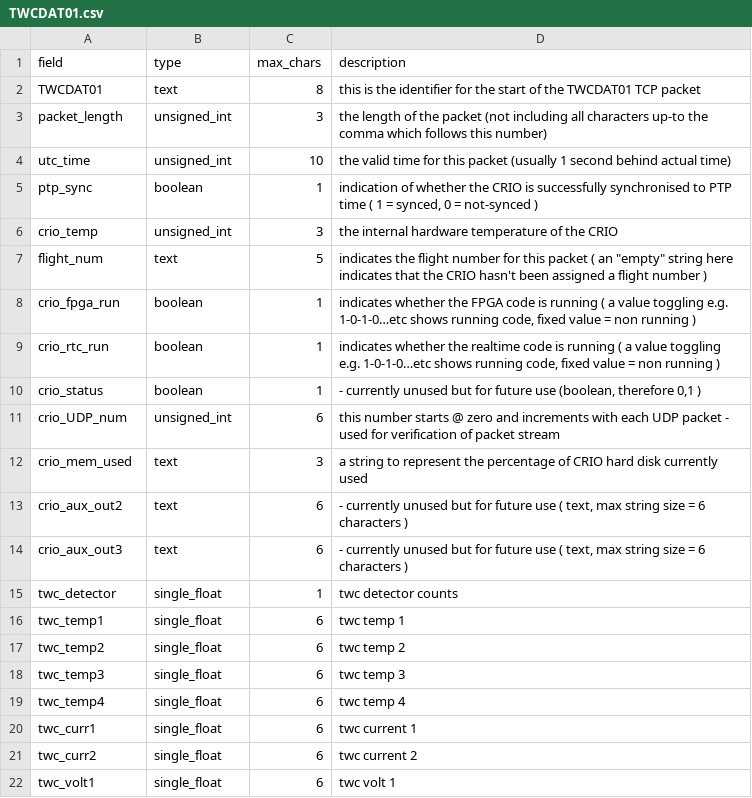
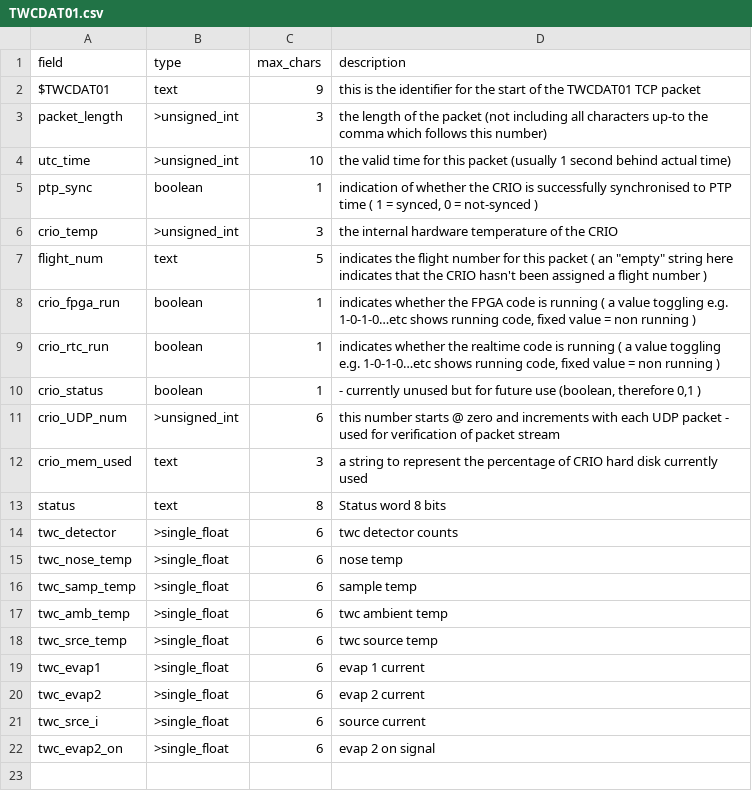
Before and after one commit to ncasuk/decades-rt, a CSV file: dataformats/TWCDAT01.csv, drawn as a sheet.

```diff
--- a/dataformats/TWCDAT01.csv
+++ b/dataformats/TWCDAT01.csv
@@ -1,7 +1,7 @@
 field,type,max_chars,description
-TWCDAT01,text,8,"this is the identifier for the start of the TWCDAT01 TCP packet"
-packet_length,unsigned_int,3,"the length of the packet (not including all characters up-to the comma which follows this number)"
-utc_time,unsigned_int,10,"the valid time for this packet (usually 1 second behind actual time)"
+$TWCDAT01,text,9,"this is the identifier for the start of the TWCDAT01 TCP packet"
+packet_length,>unsigned_int,3,"the length of the packet (not including all characters up-to the comma which follows this number)"
+utc_time,>unsigned_int,10,"the valid time for this packet (usually 1 second behind actual time)"
 ptp_sync,boolean,1,"indication of whether the CRIO is successfully synchronised to PTP time ( 1 = synced, 0 = not-synced )"
-crio_temp,unsigned_int,3,"the internal hardware temperature of the CRIO"
+crio_temp,>unsigned_int,3,"the internal hardware temperature of the CRIO"
 flight_num,text,5,"indicates the flight number for this packet ( an ""empty"" string here indicates that the CRIO hasn't been assigned a flight number )"
@@ -10,13 +10,13 @@ crio_rtc_run,boolean,1,"indicates whether the realtime code is running ( a value
 crio_status,boolean,1,"- currently unused but for future use (boolean, therefore 0,1 )"
-crio_UDP_num,unsigned_int,6,"this number starts @ zero and increments with each UDP packet - used for verification of packet stream"
+crio_UDP_num,>unsigned_int,6,"this number starts @ zero and increments with each UDP packet - used for verification of packet stream"
 crio_mem_used,text,3,"a string to represent the percentage of CRIO hard disk currently used"
-crio_aux_out2,text,6,"- currently unused but for future use ( text, max string size = 6 characters )"
-crio_aux_out3,text,6,"- currently unused but for future use ( text, max string size = 6 characters )"
-twc_detector,single_float,1,"twc detector counts"
-twc_temp1,single_float,6,"twc temp 1"
-twc_temp2,single_float,6,"twc temp 2"
-twc_temp3,single_float,6,"twc temp 3"
-twc_temp4,single_float,6,"twc temp 4"
-twc_curr1,single_float,6,"twc current 1"
-twc_curr2,single_float,6,"twc current 2"
-twc_volt1,single_float,6,"twc volt 1"
+status,text,8,"Status word 8 bits"
+twc_detector,>single_float,6,"twc detector counts"
+twc_nose_temp,>single_float,6,"nose temp"
+twc_samp_temp,>single_float,6,"sample temp"
+twc_amb_temp,>single_float,6,"twc ambient temp"
+twc_srce_temp,>single_float,6,"twc source temp"
+twc_evap1,>single_float,6,"evap 1 current"
+twc_evap2,>single_float,6,"evap 2 current"
+twc_srce_i,>single_float,6,"source current"
+twc_evap2_on,>single_float,6,"evap 2 on signal"
```
Also changed, not shown: 2 other files.
